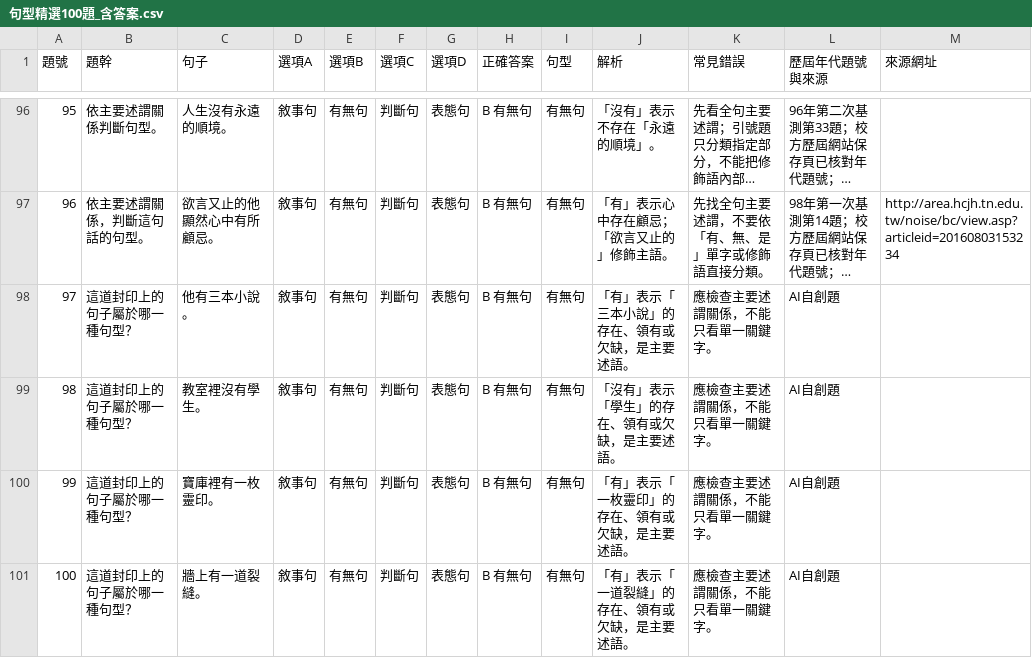
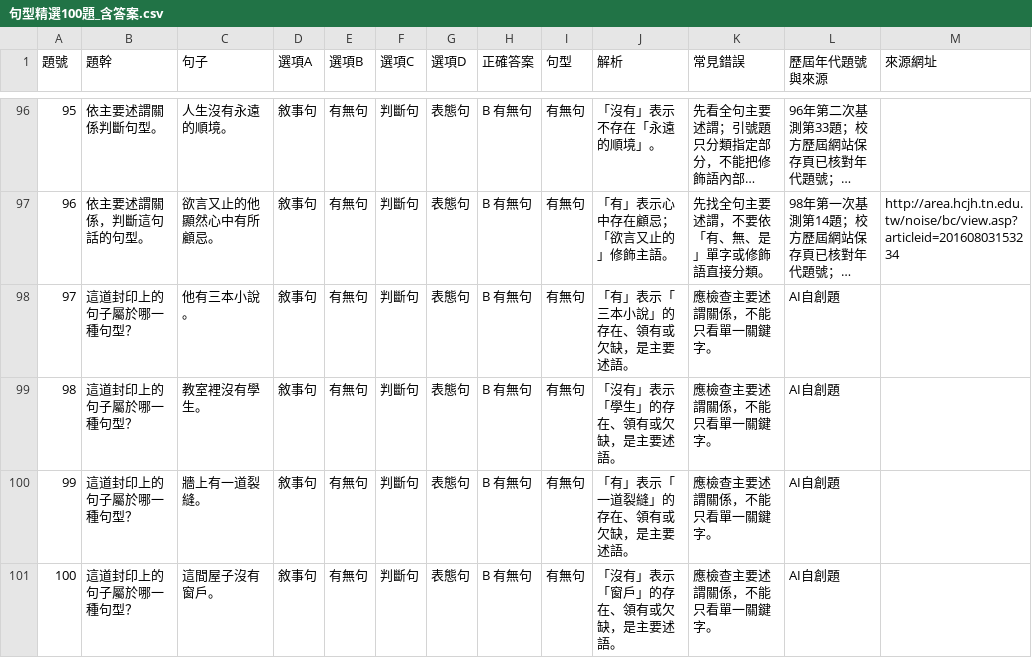
Before and after one commit to yu-husn/grammar-seals, a CSV file: public/question-bank/句型精選100題_含答案.csv, drawn as a sheet; only a part is shown, gaps mark what is left out; long unchanged cells end in …; the diff names each change by its address in the sheet, - before the commit and + after, or states it on an @@ line.

Commit message:
Remove sixteen questions and refresh the 175-question bank

```diff
--- a/public/question-bank/句型精選100題_含答案.csv
+++ b/public/question-bank/句型精選100題_含答案.csv
-C100 (句子): 寶庫裡有一枚靈印。
+C100 (句子): 牆上有一道裂縫。
-J100 (解析): 「有」表示「一枚靈印」的存在、領有或欠缺，是主要述語。
+J100 (解析): 「有」表示「一道裂縫」的存在、領有或欠缺，是主要述語。
-C101 (句子): 牆上有一道裂縫。
+C101 (句子): 這間屋子沒有窗戶。
-J101 (解析): 「有」表示「一道裂縫」的存在、領有或欠缺，是主要述語。
+J101 (解析): 「沒有」表示「窗戶」的存在、領有或欠缺，是主要述語。
```
Also changed, not shown: 24 other files.
